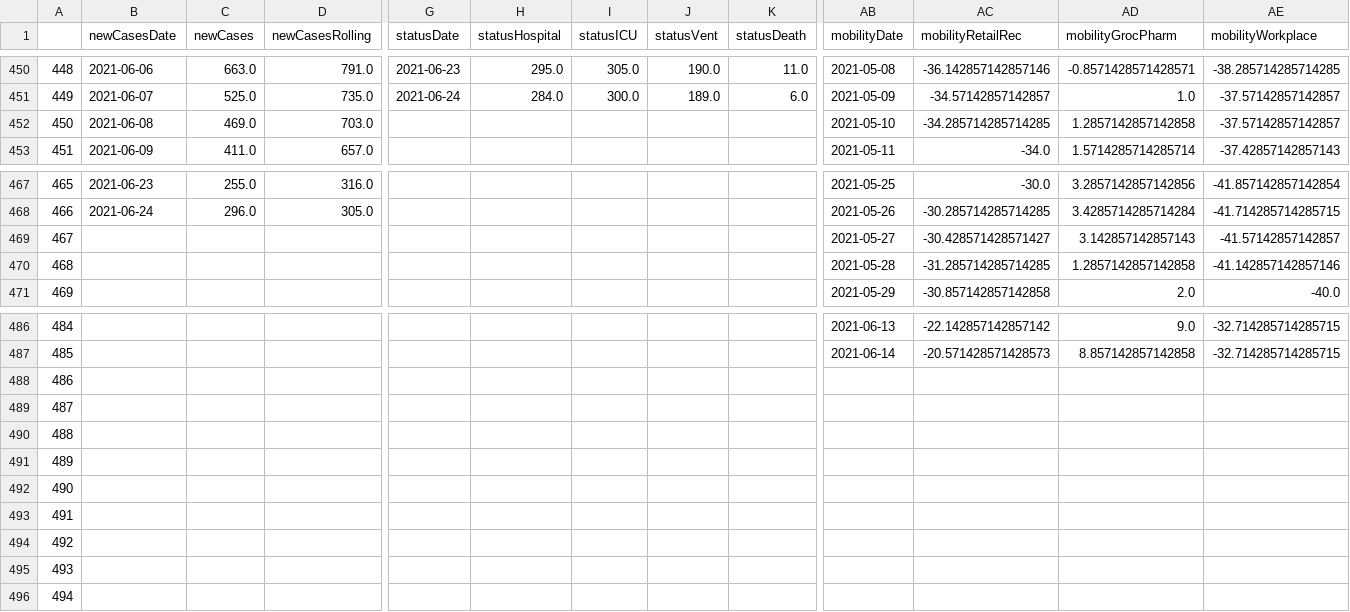
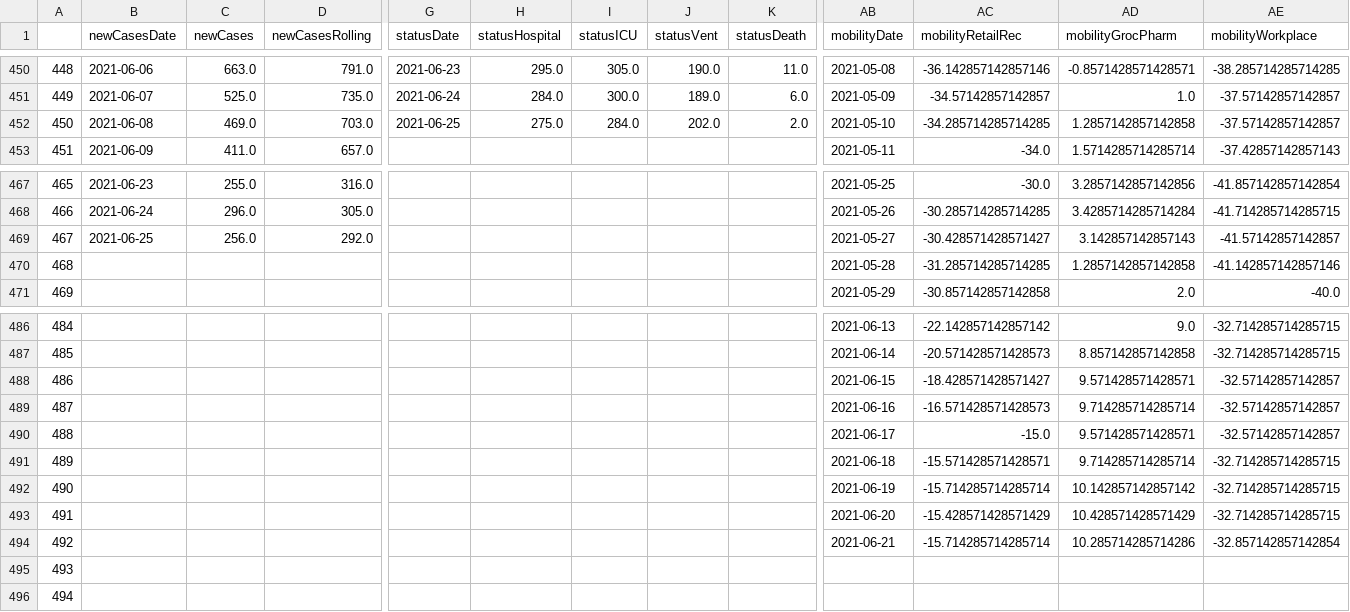
Before and after one commit to aaljaish/covid-19, a CSV file: exportDashboard.csv, drawn as a sheet; only a part is shown, gaps mark what is left out; the diff covers the shown part only; the diff names each change by its address in the sheet, - before the commit and + after, or states it on an @@ line.

Commit message:
Ontario COVID-19 Provincial Data Summaries

```diff
--- a/exportDashboard.csv
+++ b/exportDashboard.csv
-G452 (statusDate): (empty)
+G452 (statusDate): 2021-06-25
-H452 (statusHospital): (empty)
+H452 (statusHospital): 275.0
-I452 (statusICU): (empty)
+I452 (statusICU): 284.0
-J452 (statusVent): (empty)
+J452 (statusVent): 202.0
-K452 (statusDeath): (empty)
+K452 (statusDeath): 2.0
-B469 (newCasesDate): (empty)
+B469 (newCasesDate): 2021-06-25
-C469 (newCases): (empty)
+C469 (newCases): 256.0
-D469 (newCasesRolling): (empty)
+D469 (newCasesRolling): 292.0
-AB488 (mobilityDate): (empty)
+AB488 (mobilityDate): 2021-06-15
-AC488 (mobilityRetailRec): (empty)
+AC488 (mobilityRetailRec): -18.428571428571427
-AD488 (mobilityGrocPharm): (empty)
+AD488 (mobilityGrocPharm): 9.571428571428571
-AE488:AE490 (mobilityWorkplace): (empty)
+AE488:AE490 (mobilityWorkplace): -32.57142857142857
-AB489 (mobilityDate): (empty)
+AB489 (mobilityDate): 2021-06-16
-AC489 (mobilityRetailRec): (empty)
+AC489 (mobilityRetailRec): -16.571428571428573
-AD489 (mobilityGrocPharm): (empty)
+AD489 (mobilityGrocPharm): 9.714285714285714
-AB490 (mobilityDate): (empty)
+AB490 (mobilityDate): 2021-06-17
-AC490 (mobilityRetailRec): (empty)
+AC490 (mobilityRetailRec): -15.0
-AD490 (mobilityGrocPharm): (empty)
+AD490 (mobilityGrocPharm): 9.571428571428571
-AB491 (mobilityDate): (empty)
+AB491 (mobilityDate): 2021-06-18
-AC491 (mobilityRetailRec): (empty)
+AC491 (mobilityRetailRec): -15.571428571428571
-AD491 (mobilityGrocPharm): (empty)
+AD491 (mobilityGrocPharm): 9.714285714285714
-AE491:AE493 (mobilityWorkplace): (empty)
+AE491:AE493 (mobilityWorkplace): -32.714285714285715
-AB492 (mobilityDate): (empty)
+AB492 (mobilityDate): 2021-06-19
-AC492 (mobilityRetailRec): (empty)
+AC492 (mobilityRetailRec): -15.714285714285714
-AD492 (mobilityGrocPharm): (empty)
+AD492 (mobilityGrocPharm): 10.142857142857142
-AB493 (mobilityDate): (empty)
+AB493 (mobilityDate): 2021-06-20
-AC493 (mobilityRetailRec): (empty)
+AC493 (mobilityRetailRec): -15.428571428571429
-AD493 (mobilityGrocPharm): (empty)
+AD493 (mobilityGrocPharm): 10.428571428571429
-AB494 (mobilityDate): (empty)
+AB494 (mobilityDate): 2021-06-21
-AC494 (mobilityRetailRec): (empty)
+AC494 (mobilityRetailRec): -15.714285714285714
-AD494 (mobilityGrocPharm): (empty)
+AD494 (mobilityGrocPharm): 10.285714285714286
-AE494 (mobilityWorkplace): (empty)
+AE494 (mobilityWorkplace): -32.857142857142854
```
Also changed, not shown: 1 added row and 14 edited cells elsewhere in this file.
